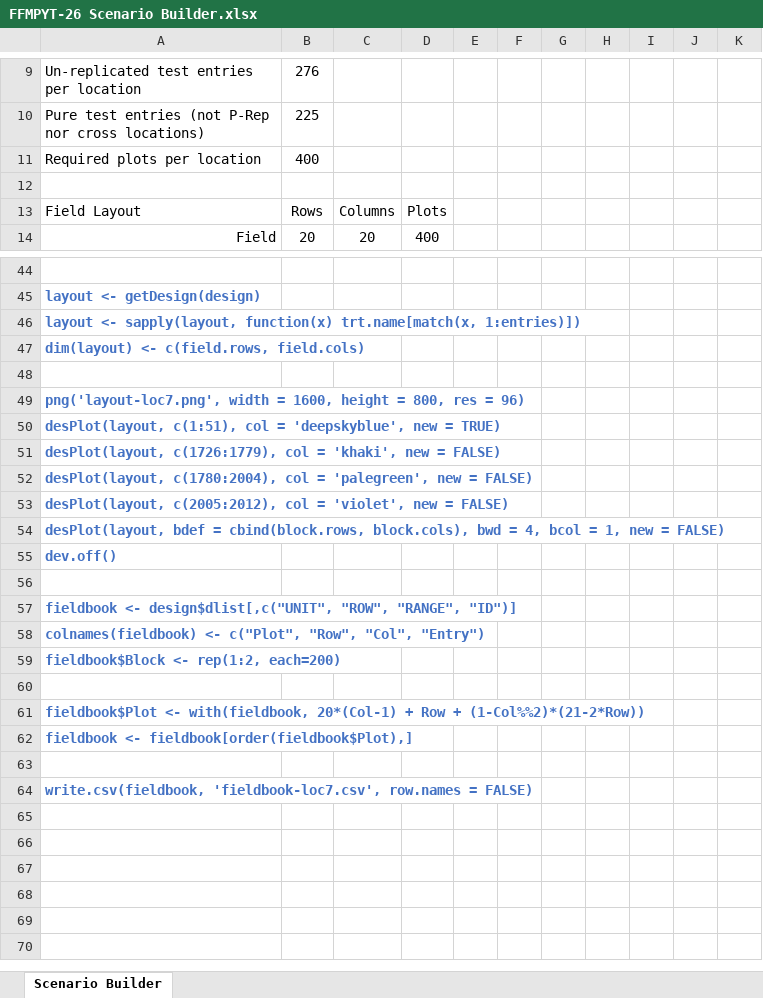
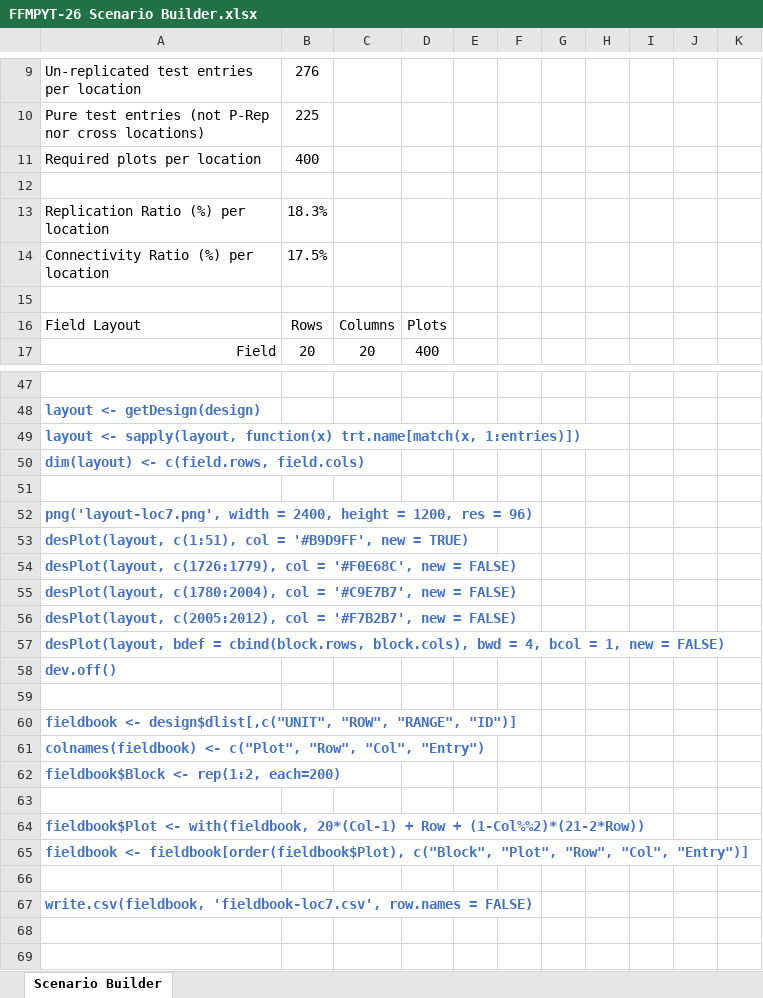
Before and after one commit to icarda/sparse_prep_design, an Excel workbook: FFMPYT-26 Scenario Builder.xlsx, sheet Scenario Builder, drawn as a sheet; only a part is shown, gaps mark what is left out; the shorter side is filled out with more unchanged rows; values as stored, in another font and other column widths than the file's, no borders; conditional formats not drawn; addresses are those after the commit; the diff names each change by its address in the sheet, - before the commit and + after, or states it on an @@ line.

Commit message:
Improved version
Better color schema, field book column order, and quality indicators

```diff
--- a/FFMPYT-26 Scenario Builder.xlsx (sheet Scenario Builder)
+++ b/FFMPYT-26 Scenario Builder.xlsx (sheet Scenario Builder)
+row 13: Replication Ratio (%) per location | 18.3%
+row 14: Connectivity Ratio (%) per location | 17.5%
+row 15: (empty)
-A52: …width = 1600, height = 800, res =…
+A52: …width = 2400, height = 1200, res =…
-A53: …col = 'deepskyblue', new =…
+A53: …col = '#B9D9FF', new =…
-A54: …col = 'khaki', new =…
+A54: …col = '#F0E68C', new =…
-A55: …col = 'palegreen', new =…
+A55: …col = '#C9E7B7', new =…
-A56: …col = 'violet', new =…
+A56: …col = '#F7B2B7', new =…
-A65: fieldbook <- fieldbook[order(fieldbook$Plot),]
+A65: fieldbook <- fieldbook[order(fieldbook$Plot), c("Block", "Plot", "Row", "Col", "Entry")]
```
Also changed, not shown: formulas that keep their value.
